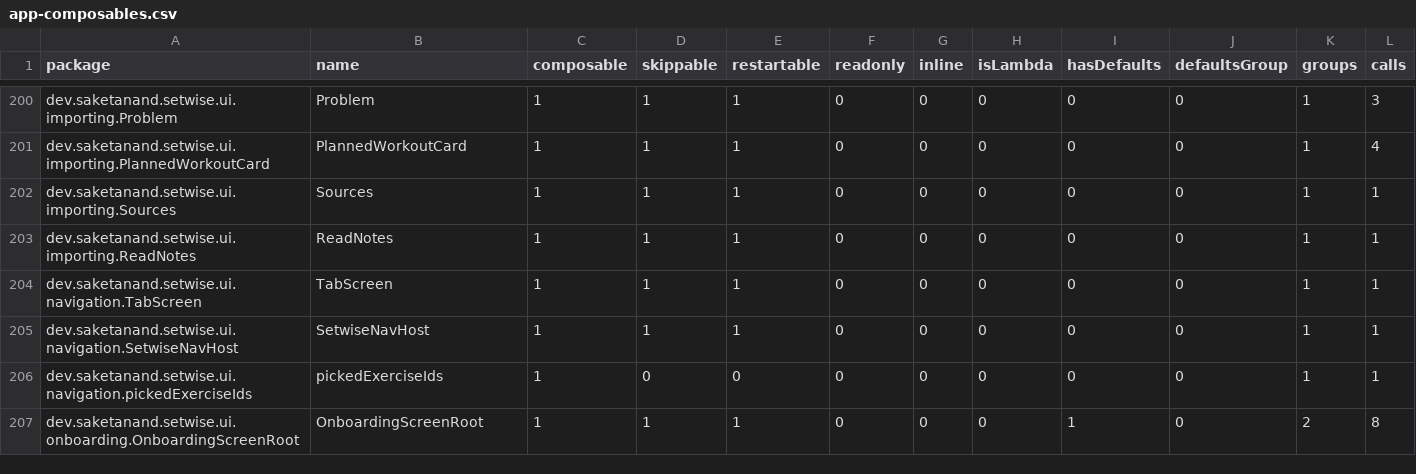
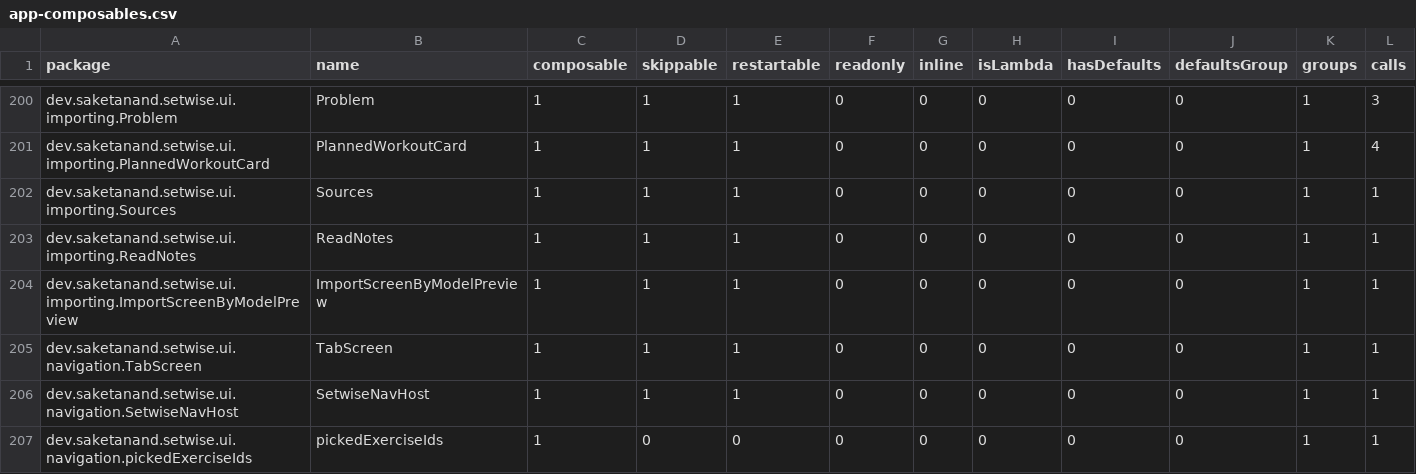
Before and after one commit to Saket37/Setwise, a CSV file: app/compose_reports/app-composables.csv, drawn as a sheet; only a part is shown, gaps mark what is left out; the shorter side is filled out with more unchanged rows.

```diff
--- a/app/compose_reports/app-composables.csv
+++ b/app/compose_reports/app-composables.csv
@@ -203,2 +203,3 @@ dev.saketanand.setwise.ui.importing.Sources,Sources,1,1,1,0,0,0,0,0,1,1,
 dev.saketanand.setwise.ui.importing.ReadNotes,ReadNotes,1,1,1,0,0,0,0,0,1,1,
+dev.saketanand.setwise.ui.importing.ImportScreenByModelPreview,ImportScreenByModelPreview,1,1,1,0,0,0,0,0,1,1,
 dev.saketanand.setwise.ui.navigation.TabScreen,TabScreen,1,1,1,0,0,0,0,0,1,1,
```
Also changed, not shown: 9 other files.
